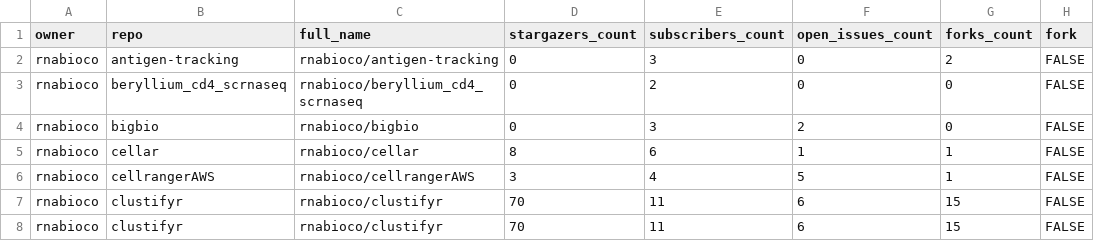
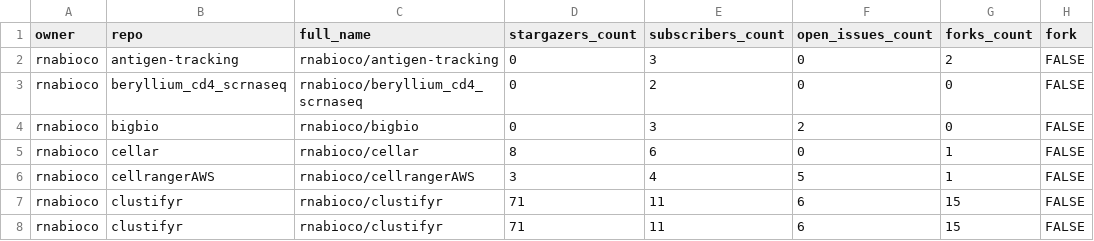
Before and after one commit to rnabioco/status, a CSV file: repos.csv, drawn as a sheet; only a part is shown; the diff covers the shown part only; the diff names each change by its address in the sheet, - before the commit and + after, or states it on an @@ line.

```diff
--- a/repos.csv
+++ b/repos.csv
-F5 (open_issues_count): 1
+F5 (open_issues_count): 0
-D7:D8 (stargazers_count): 70
+D7:D8 (stargazers_count): 71
```
Also changed, not shown: 16 edited cells elsewhere in this file, 1 other file.
